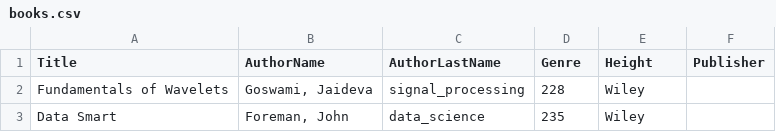
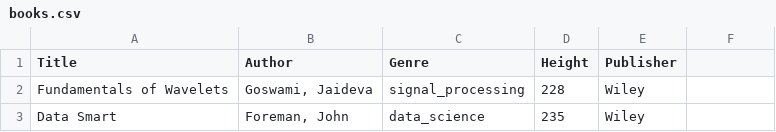
Before and after one commit to robert-otus/test_data, a CSV file: books.csv, drawn as a sheet; only a part is shown.

```diff
--- a/books.csv
+++ b/books.csv
@@ -1,2 +1,2 @@
-Title,AuthorName,AuthorLastName,Genre,Height,Publisher
+Title,Author,Genre,Height,Publisher
 Fundamentals of Wavelets,"Goswami, Jaideva",signal_processing,228,Wiley
```
Also changed, not shown: 5 other files.
